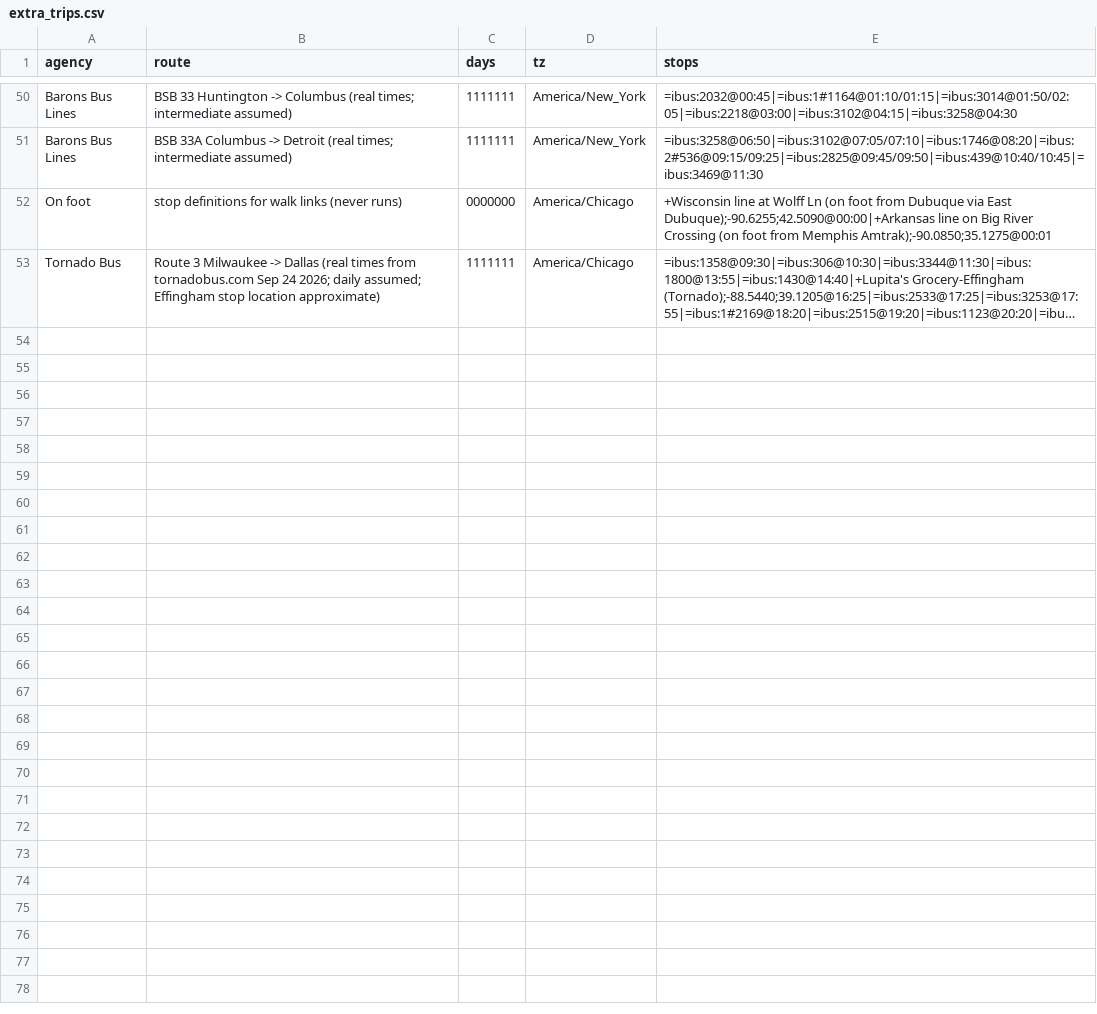
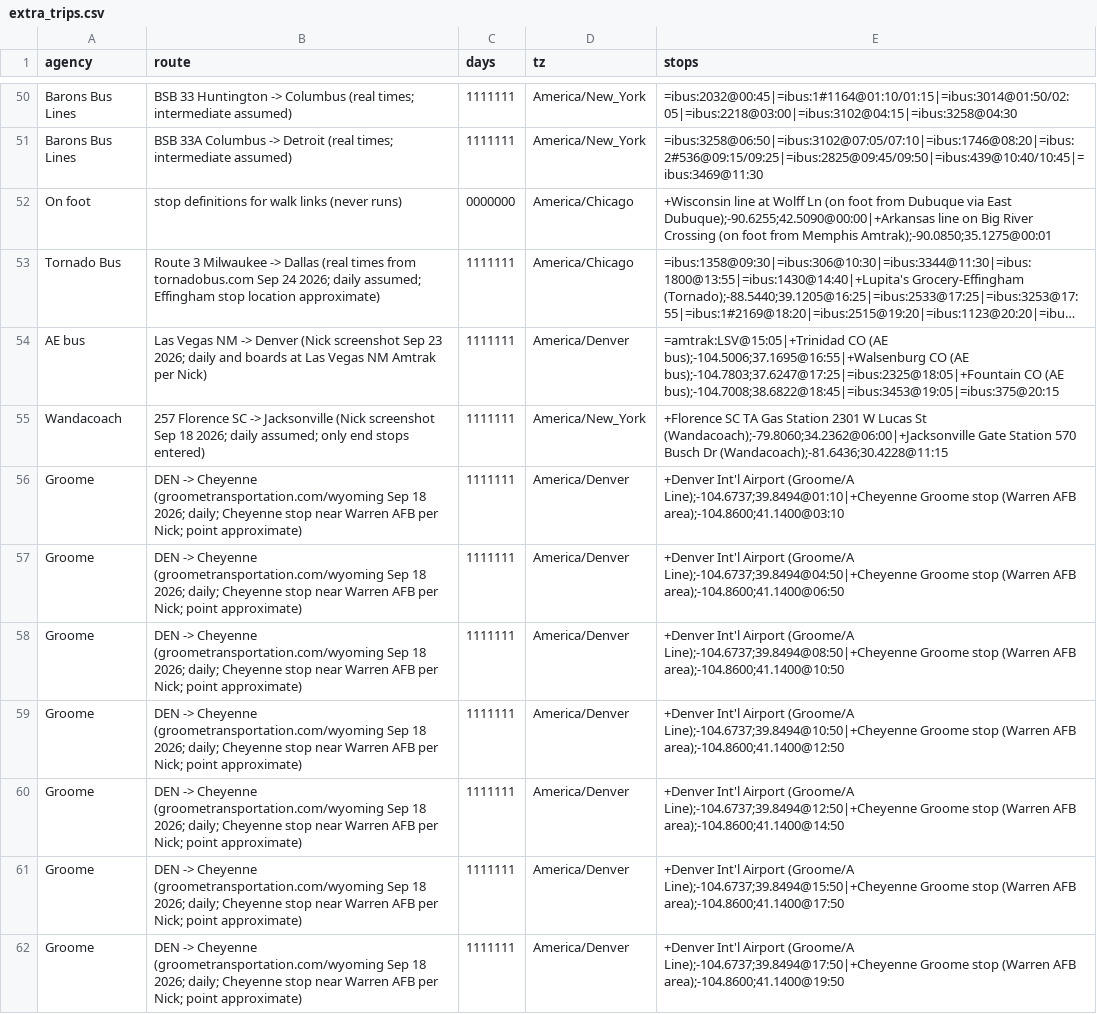
Before and after one commit to nick-pruitt-003/surface-transit-record, a CSV file: data/extra_trips.csv, drawn as a sheet; only a part is shown, gaps mark what is left out; long unchanged cells end in …; the diff covers the shown part only; the diff names each change by its address in the sheet, - before the commit and + after, or states it on an @@ line.

```diff
--- a/data/extra_trips.csv
+++ b/data/extra_trips.csv
+row 54: AE bus | Las Vegas NM -> Denver (Nick screenshot Sep 23 2026; daily and boards at Las Vegas NM Amtrak per Nick) | 1111111 | America/Denver | =amtrak:LSV@15:05|+Trinidad CO (AE bus);-104.5006;37.1695@16:55|+Walsenburg CO (AE bus);-104.7803;37.6247@17:25|=ibus:2325@18:05|+Fountain CO (AE bus);-104.7008;38.6822@18:45|=ibus:3453@19:05|=ibus:375@20:15
+row 55: Wandacoach | 257 Florence SC -> Jacksonville (Nick screenshot Sep 18 2026; daily assumed; only end stops entered) | 1111111 | America/New_York | +Florence SC TA Gas Station 2301 W Lucas St (Wandacoach);-79.8060;34.2362@06:00|+Jacksonville Gate Station 570 Busch Dr (Wandacoach);-81.6436;30.4228@11:15
+row 56: Groome | DEN -> Cheyenne (groometransportation.com/wyoming Sep 18 2026; daily; Cheyenne stop near Warren AFB per Nick; point approximate) | 1111111 | America/Denver | +Denver Int'l Airport (Groome/A Line);-104.6737;39.8494@01:10|+Cheyenne Groome stop (Warren AFB area);-104.8600;41.1400@03:10
+row 57: Groome | DEN -> Cheyenne (groometransportation.com/wyoming Sep 18 2026; daily; Cheyenne stop near Warren AFB per Nick; point approximate) | 1111111 | America/Denver | +Denver Int'l Airport (Groome/A Line);-104.6737;39.8494@04:50|+Cheyenne Groome stop (Warren AFB area);-104.8600;41.1400@06:50
+row 58: Groome | DEN -> Cheyenne (groometransportation.com/wyoming Sep 18 2026; daily; Cheyenne stop near Warren AFB per Nick; point approximate) | 1111111 | America/Denver | +Denver Int'l Airport (Groome/A Line);-104.6737;39.8494@08:50|+Cheyenne Groome stop (Warren AFB area);-104.8600;41.1400@10:50
+row 59: Groome | DEN -> Cheyenne (groometransportation.com/wyoming Sep 18 2026; daily; Cheyenne stop near Warren AFB per Nick; point approximate) | 1111111 | America/Denver | +Denver Int'l Airport (Groome/A Line);-104.6737;39.8494@10:50|+Cheyenne Groome stop (Warren AFB area);-104.8600;41.1400@12:50
+row 60: Groome | DEN -> Cheyenne (groometransportation.com/wyoming Sep 18 2026; daily; Cheyenne stop near Warren AFB per Nick; point approximate) | 1111111 | America/Denver | +Denver Int'l Airport (Groome/A Line);-104.6737;39.8494@12:50|+Cheyenne Groome stop (Warren AFB area);-104.8600;41.1400@14:50
+row 61: Groome | DEN -> Cheyenne (groometransportation.com/wyoming Sep 18 2026; daily; Cheyenne stop near Warren AFB per Nick; point approximate) | 1111111 | America/Denver | +Denver Int'l Airport (Groome/A Line);-104.6737;39.8494@15:50|+Cheyenne Groome stop (Warren AFB area);-104.8600;41.1400@17:50
+row 62: Groome | DEN -> Cheyenne (groometransportation.com/wyoming Sep 18 2026; daily; Cheyenne stop near Warren AFB per Nick; point approximate) | 1111111 | America/Denver | +Denver Int'l Airport (Groome/A Line);-104.6737;39.8494@17:50|+Cheyenne Groome stop (Warren AFB area);-104.8600;41.1400@19:50
```
Also changed, not shown: 9 added rows elsewhere in this file, data/walk_links.csv, 6 other files.
